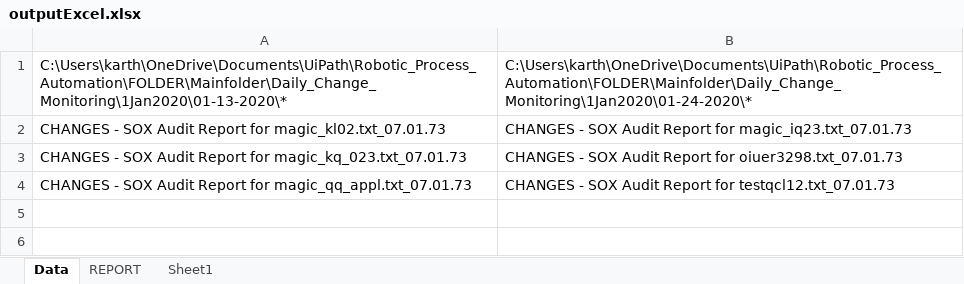
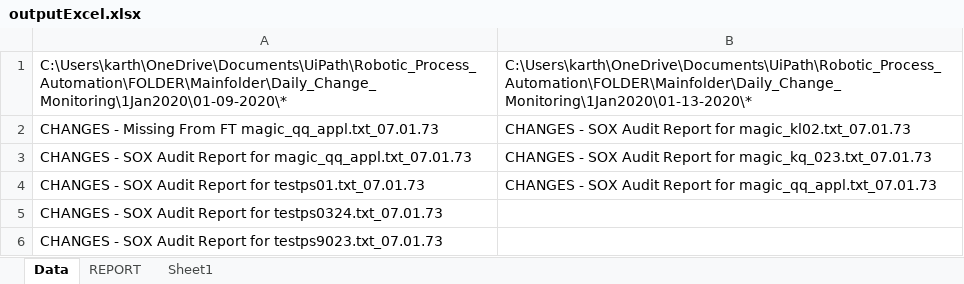
Before and after one commit to doidgedylan/Robotic_Process_Automation, an Excel workbook: outputExcel.xlsx, sheet Data, drawn as a sheet; values as stored, in another font and other column widths than the file's, no borders; removed rows and columns are numbered as before the commit, all else as after; the diff names each change by its address in the sheet, - before the commit and + after, or states it on an @@ line.

```diff
--- a/outputExcel.xlsx (sheet Data)
+++ b/outputExcel.xlsx (sheet Data)
+column A, rows 1-4: C:\Users\karth\OneDrive\Documents\UiPath\Robotic_Process_Automation\FOLDER\Mainfolder\Daily_Change_Monitoring\1Jan2020\01-09-2020\* | CHANGES - Missing From FT magic_qq_appl.txt_07.01.73 | CHANGES - SOX Audit Report for magic_qq_appl.txt_07.01.73 | CHANGES - SOX Audit Report for testps01.txt_07.01.73
-column B, rows 1-4: C:\Users\karth\OneDrive\Documents\UiPath\Robotic_Process_Automation\FOLDER\Mainfolder\Daily_Change_Monitoring\1Jan2020\01-24-2020\* | CHANGES - SOX Audit Report for magic_iq23.txt_07.01.73 | CHANGES - SOX Audit Report for oiuer3298.txt_07.01.73 | CHANGES - SOX Audit Report for testqcl12.txt_07.01.73
+row 5: CHANGES - SOX Audit Report for testps0324.txt_07.01.73
+row 6: CHANGES - SOX Audit Report for testps9023.txt_07.01.73
```
Also changed, not shown: sheet REPORT, Exceptions.xlsx, 3 other files.
